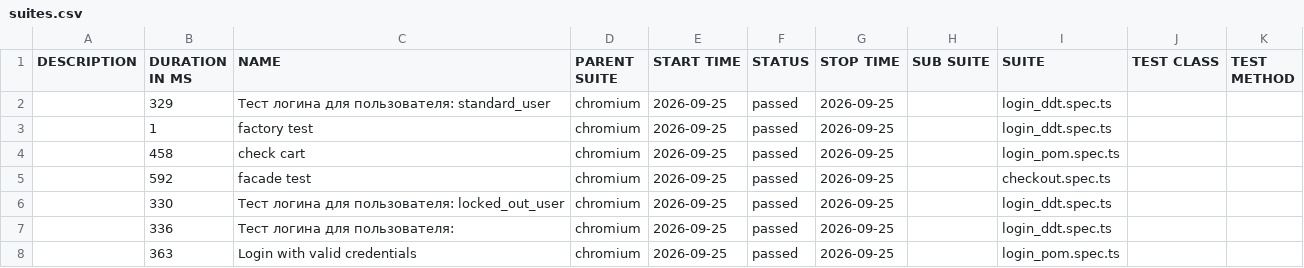
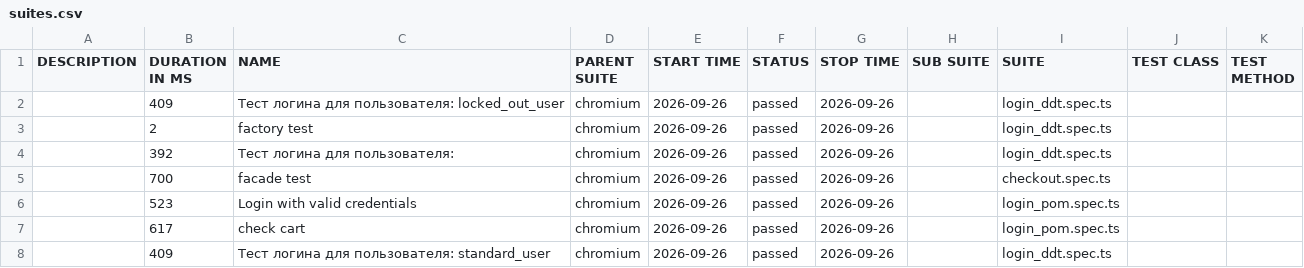
Before and after one commit to McRonnic/playwright-practice, a CSV file: data/suites.csv, drawn as a sheet.

```diff
--- a/data/suites.csv
+++ b/data/suites.csv
@@ -1,8 +1,8 @@
 "DESCRIPTION","DURATION IN MS","NAME","PARENT SUITE","START TIME","STATUS","STOP TIME","SUB SUITE","SUITE","TEST CLASS","TEST METHOD"
-"","329","Тест логина для пользователя: standard_user","chromium","2026-09-25","passed","2026-09-25","","login_ddt.spec.ts","",""
-"","1","factory test","chromium","2026-09-25","passed","2026-09-25","","login_ddt.spec.ts","",""
-"","458","check cart","chromium","2026-09-25","passed","2026-09-25","","login_pom.spec.ts","",""
-"","592","facade test","chromium","2026-09-25","passed","2026-09-25","","checkout.spec.ts","",""
-"","330","Тест логина для пользователя: locked_out_user","chromium","2026-09-25","passed","2026-09-25","","login_ddt.spec.ts","",""
-"","336","Тест логина для пользователя:","chromium","2026-09-25","passed","2026-09-25","","login_ddt.spec.ts","",""
-"","363","Login with valid credentials","chromium","2026-09-25","passed","2026-09-25","","login_pom.spec.ts","",""
+"","409","Тест логина для пользователя: locked_out_user","chromium","2026-09-26","passed","2026-09-26","","login_ddt.spec.ts","",""
+"","2","factory test","chromium","2026-09-26","passed","2026-09-26","","login_ddt.spec.ts","",""
+"","392","Тест логина для пользователя:","chromium","2026-09-26","passed","2026-09-26","","login_ddt.spec.ts","",""
+"","700","facade test","chromium","2026-09-26","passed","2026-09-26","","checkout.spec.ts","",""
+"","523","Login with valid credentials","chromium","2026-09-26","passed","2026-09-26","","login_pom.spec.ts","",""
+"","617","check cart","chromium","2026-09-26","passed","2026-09-26","","login_pom.spec.ts","",""
+"","409","Тест логина для пользователя: standard_user","chromium","2026-09-26","passed","2026-09-26","","login_ddt.spec.ts","",""
```
Also changed, not shown: 46 other files.
